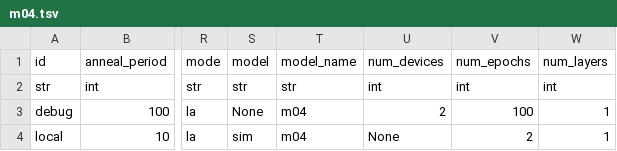
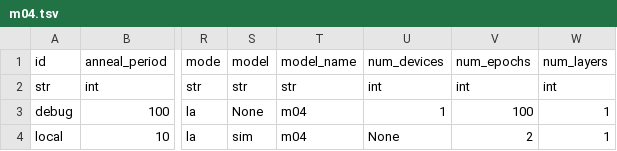
Before and after one commit to allenai/dqa-net, a TSV file: configs/m04.tsv, drawn as a sheet; only a part is shown, gaps mark what is left out; the diff names each change by its address in the sheet, - before the commit and + after, or states it on an @@ line.

Commit message:
config update

```diff
--- a/configs/m04.tsv
+++ b/configs/m04.tsv
-U3: 2
+U3: 1
```
